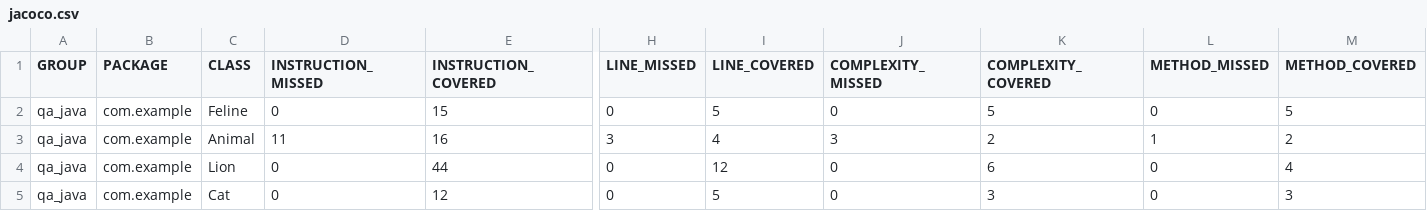
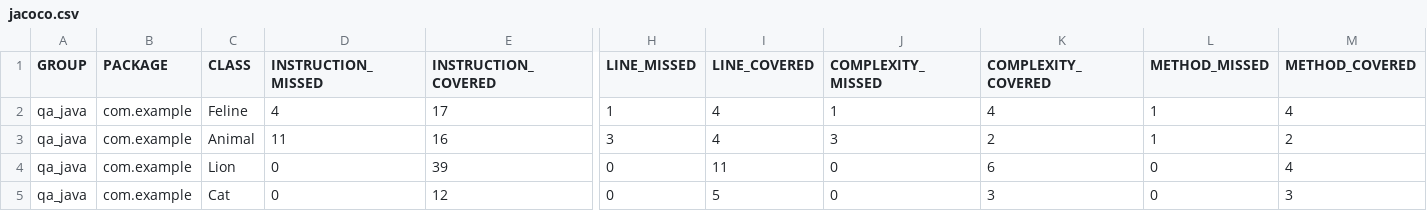
Before and after one commit to Alokoffol/qa_java, a CSV file: target/site/jacoco/jacoco.csv, drawn as a sheet; only a part is shown, gaps mark what is left out; the diff names each change by its address in the sheet, - before the commit and + after, or states it on an @@ line.

Commit message:
add jacoco report

```diff
--- a/target/site/jacoco/jacoco.csv
+++ b/target/site/jacoco/jacoco.csv
-D2 (INSTRUCTION_MISSED): 0
+D2 (INSTRUCTION_MISSED): 4
-E2 (INSTRUCTION_COVERED): 15
+E2 (INSTRUCTION_COVERED): 17
-H2 (LINE_MISSED): 0
+H2 (LINE_MISSED): 1
-I2 (LINE_COVERED): 5
+I2 (LINE_COVERED): 4
-J2 (COMPLEXITY_MISSED): 0
+J2 (COMPLEXITY_MISSED): 1
-K2 (COMPLEXITY_COVERED): 5
+K2 (COMPLEXITY_COVERED): 4
-L2 (METHOD_MISSED): 0
+L2 (METHOD_MISSED): 1
-M2 (METHOD_COVERED): 5
+M2 (METHOD_COVERED): 4
-E4 (INSTRUCTION_COVERED): 44
+E4 (INSTRUCTION_COVERED): 39
-I4 (LINE_COVERED): 12
+I4 (LINE_COVERED): 11
```
Also changed, not shown: 10 other files.
